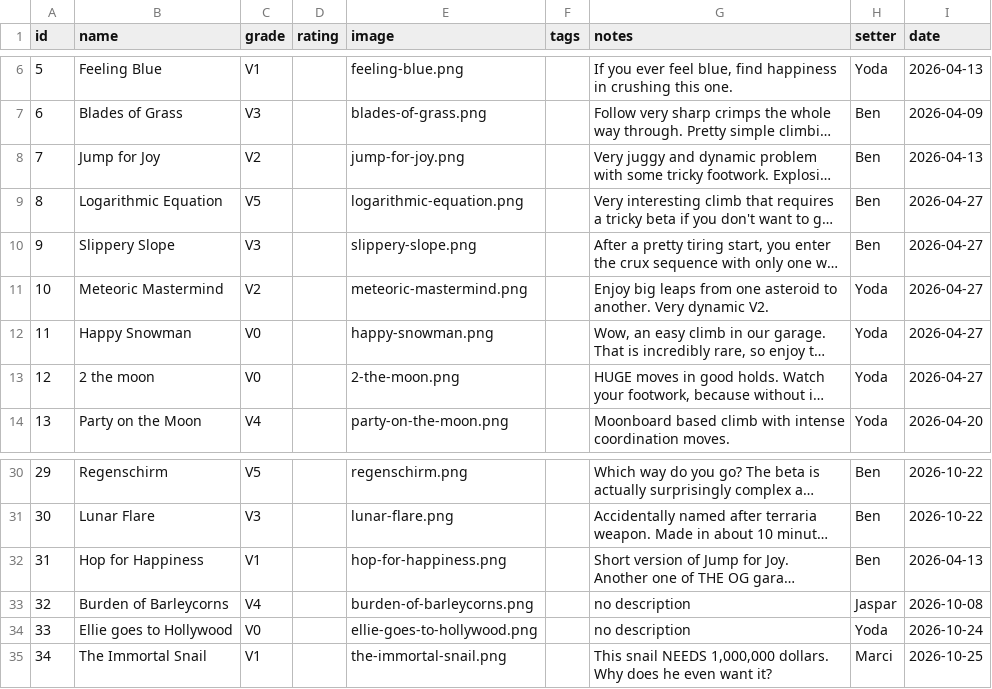
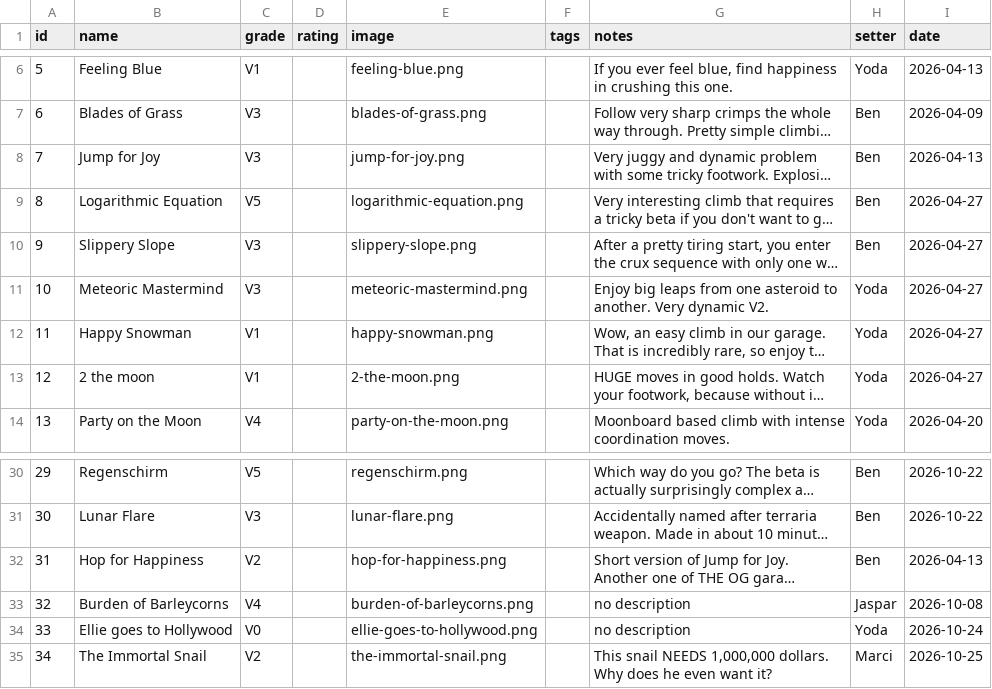
Before and after one commit to BenR28/gorge-garage-guidebook, a CSV file: climb-sheet.csv, drawn as a sheet; only a part is shown, gaps mark what is left out; long unchanged cells end in …; the diff names each change by its address in the sheet, - before the commit and + after, or states it on an @@ line.

Commit message:
Update climb-sheet.csv

```diff
--- a/climb-sheet.csv
+++ b/climb-sheet.csv
-C8 (grade): V2
+C8 (grade): V3
-C11 (grade): V2
+C11 (grade): V3
-C12:C13 (grade): V0
+C12:C13 (grade): V1
-C32 (grade): V1
+C32 (grade): V2
-C35 (grade): V1
+C35 (grade): V2
```
